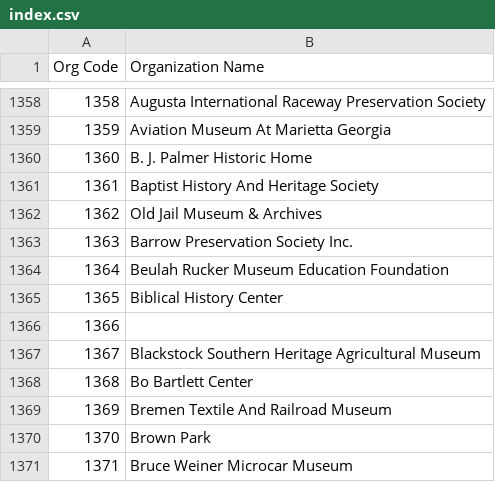
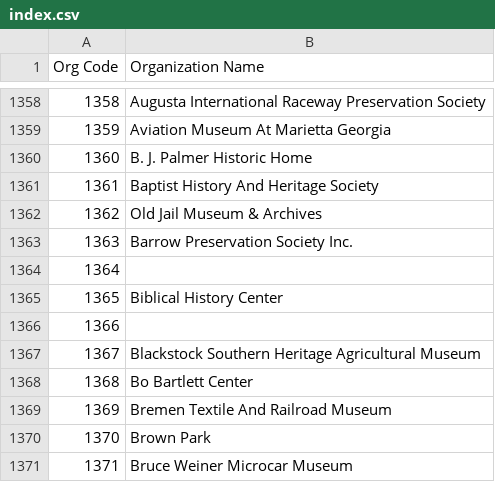
Before and after one commit to AUC-Woodruff-Library/GaNCH-data, a CSV file: data/index.csv, drawn as a sheet; only a part is shown, gaps mark what is left out.

```diff
--- a/data/index.csv
+++ b/data/index.csv
@@ -1363,3 +1363,3 @@ Org Code,Organization Name
 1363,Barrow Preservation Society Inc.
-1364,Beulah Rucker Museum Education Foundation
+1364,
 1365,Biblical History Center
```
Also changed, not shown: data/IMLSS.csv.
